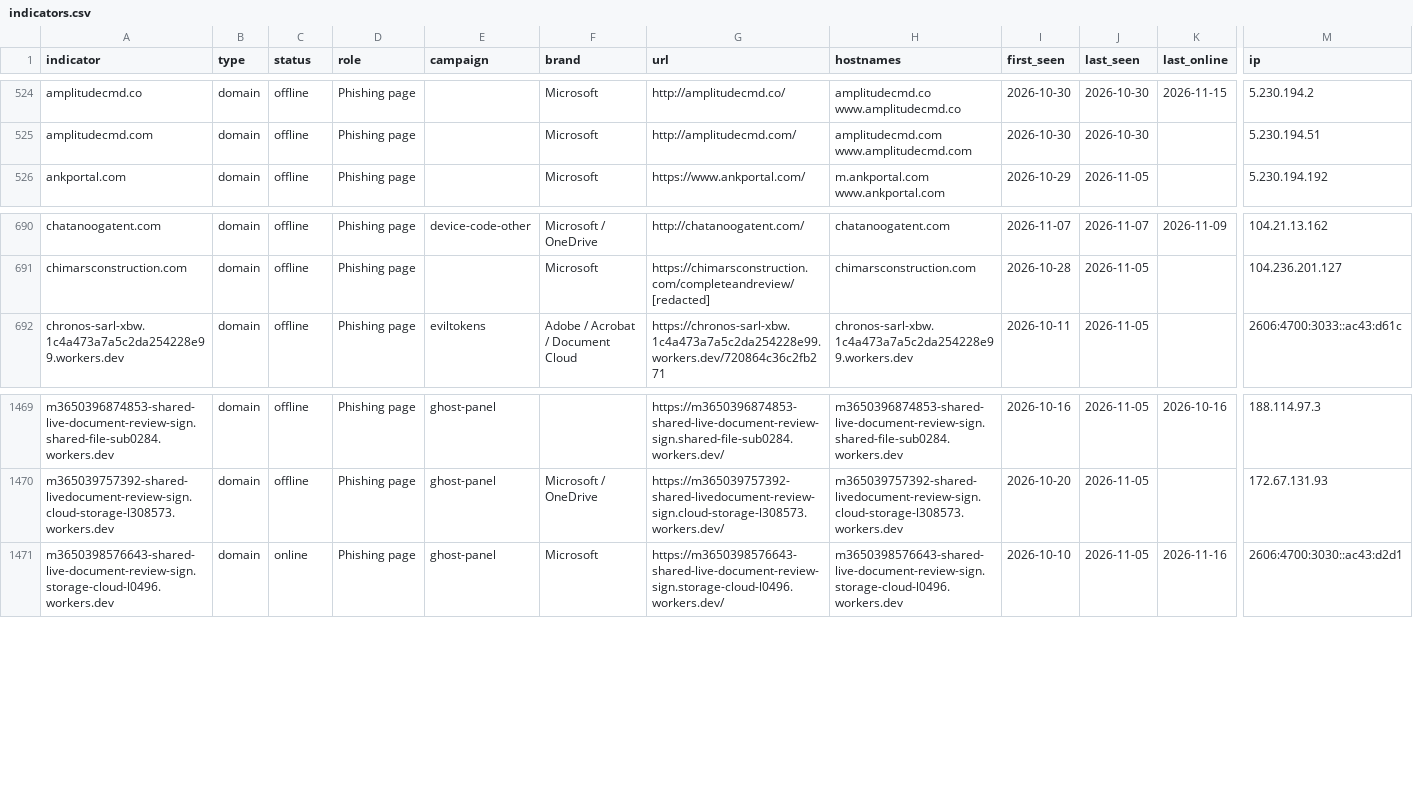
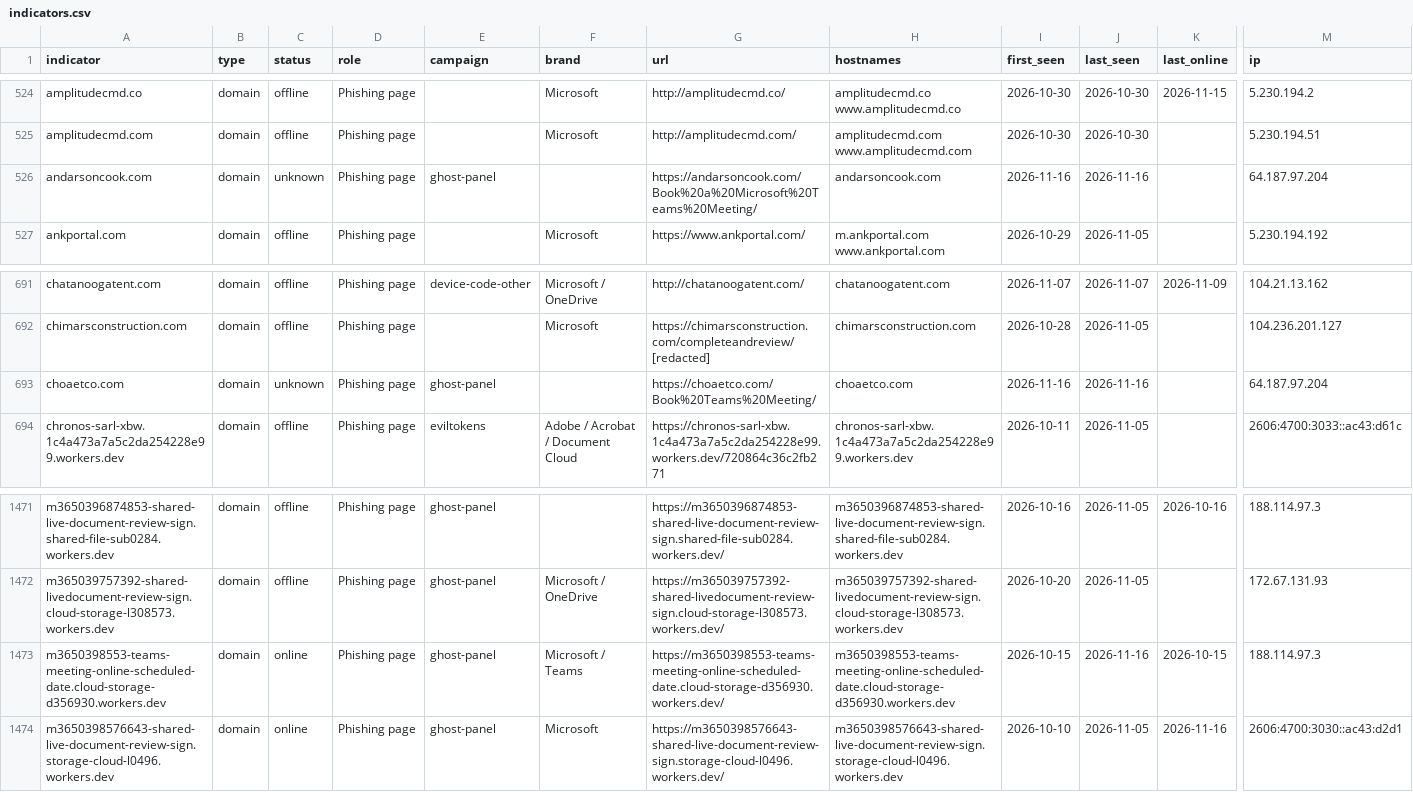
Before and after one commit to newtonpaul-hunting/Phish_Sight_IOCs, a CSV file: device-code-phishing/indicators.csv, drawn as a sheet; only a part is shown, gaps mark what is left out; rows hold the shown columns only; the diff names each change by its address in the sheet, - before the commit and + after, or states it on an @@ line.

Commit message:
Update IOCs (11,348 indicators, 201 payloads)

```diff
--- a/device-code-phishing/indicators.csv
+++ b/device-code-phishing/indicators.csv
+row 526: andarsoncook.com | domain | unknown | Phishing page | ghost-panel |  | https://andarsoncook.com/Book%20a%20Microsoft%20Teams%20Meeting/ | andarsoncook.com | 2026-11-16 | 2026-11-16 |  | 64.187.97.204
+row 693: choaetco.com | domain | unknown | Phishing page | ghost-panel |  | https://choaetco.com/Book%20Teams%20Meeting/ | choaetco.com | 2026-11-16 | 2026-11-16 |  | 64.187.97.204
+row 1473: m3650398553-teams-meeting-online-scheduled-date.cloud-storage-d356930.workers.dev | domain | online | Phishing page | ghost-panel | Microsoft / Teams | https://m3650398553-teams-meeting-online-scheduled-date.cloud-storage-d356930.workers.dev/ | m3650398553-teams-meeting-online-scheduled-date.cloud-storage-d356930.workers.dev | 2026-10-15 | 2026-11-16 | 2026-10-15 | 188.114.97.3
```
Also changed, not shown: payloads/payloads.csv, 11 other files.
